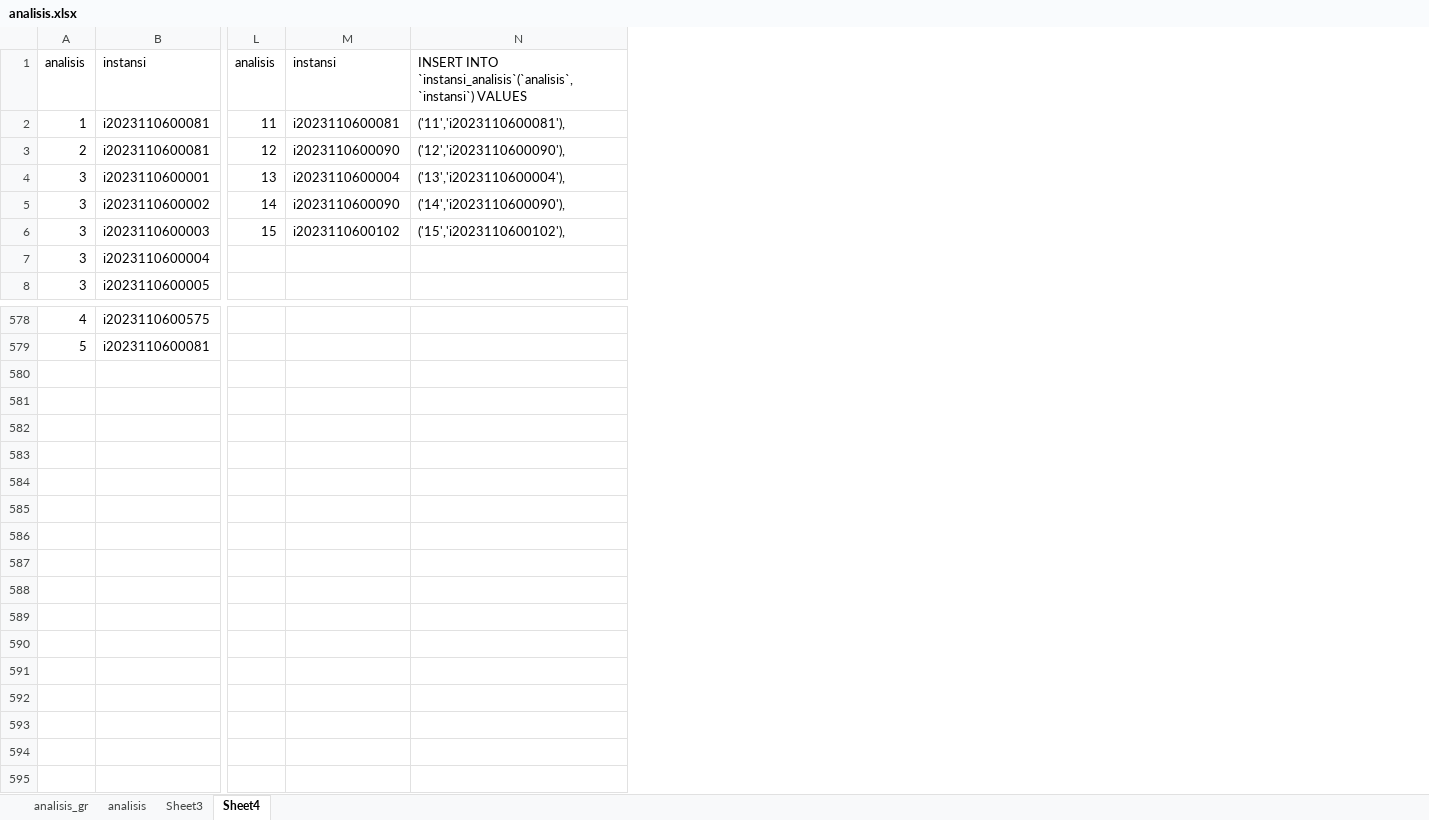
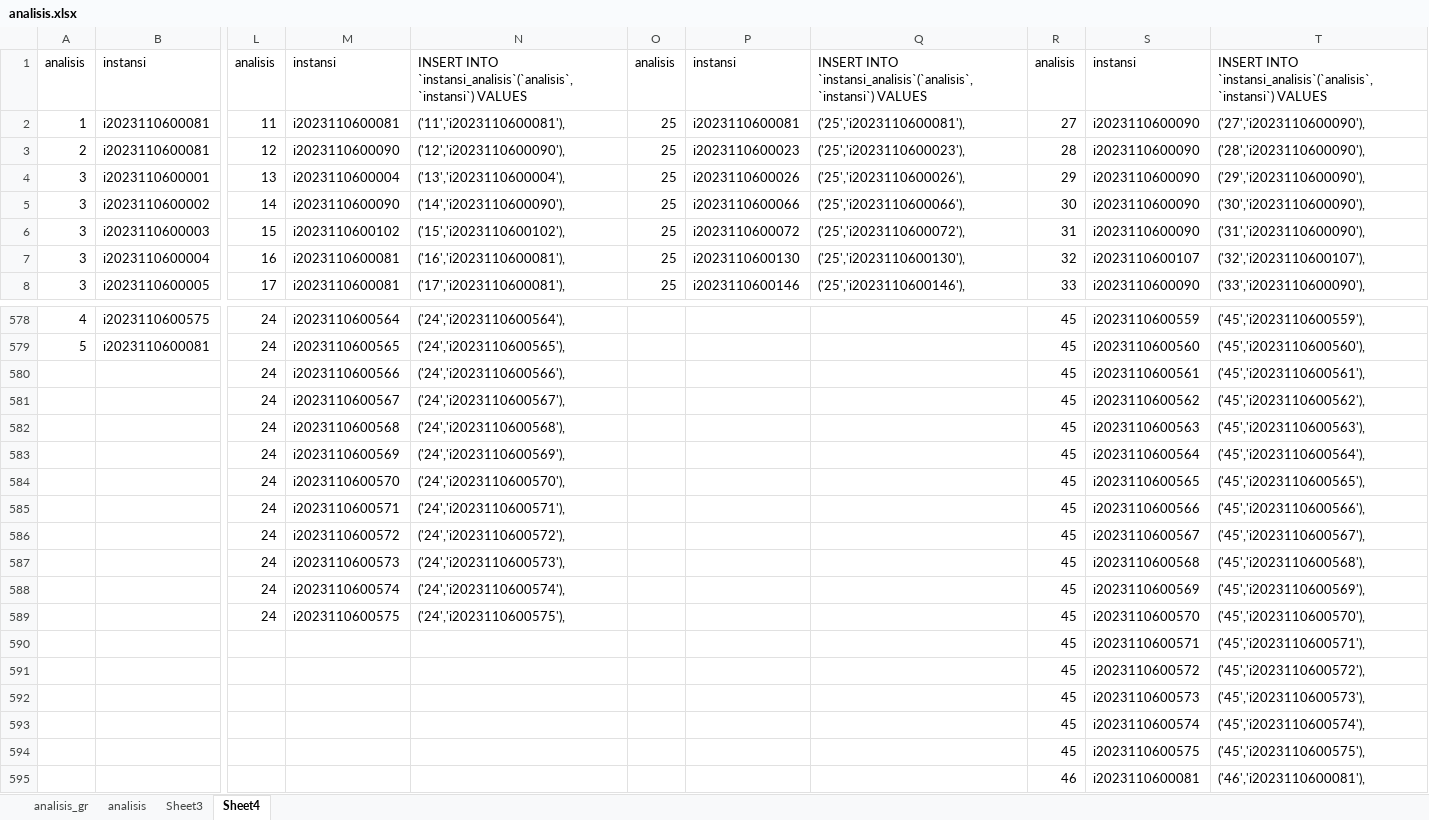
Before and after one commit to ferrysusanto275/ta_elaine, an Excel workbook: Data CSV/analisis.xlsx, sheet Sheet4, drawn as a sheet; only a part is shown, gaps mark what is left out; values as stored, in another font and other column widths than the file's, no borders; removed rows and columns are numbered as before the commit, all else as after; rows hold the shown columns only; the diff names each change by its address in the sheet, - before the commit and + after, or states it on an @@ line.

Commit message:
analisis excel dan prediksi 24

```diff
--- a/Data CSV/analisis.xlsx (sheet Sheet4)
+++ b/Data CSV/analisis.xlsx (sheet Sheet4)
-column L, rows 1-6: analisis | 11 | 12 | 13 | 14 | 15
-column M, rows 1-6: instansi | i2023110600081 | i2023110600090 | i2023110600004 | i2023110600090 | i2023110600102
-column N, rows 1-6: INSERT INTO `instansi_analisis`(`analisis`, `instansi`) VALUES | ('11','i2023110600081'), | ('12','i2023110600090'), | ('13','i2023110600004'), | ('14','i2023110600090'), | ('15','i2023110600102'),
+column L, rows 1-8: analisis | 11 | 12 | 13 | 14 | 15 | 16 | 17; rows 578-579: 24 | 24
+column M, rows 1-8: instansi | i2023110600081 | i2023110600090 | i2023110600004 | i2023110600090 | i2023110600102 | i2023110600081 | i2023110600081; rows 578-579: i2023110600564 | i2023110600565
+column N, rows 1-8: INSERT INTO `instansi_analisis`(`analisis`, `instansi`) VALUES | ('11','i2023110600081'), | ('12','i2023110600090'), | ('13','i2023110600004'), | ('14','i2023110600090'), | ('15','i2023110600102'), | ('16','i2023110600081'), | ('17','i2023110600081'),; rows 578-579: ('24','i2023110600564'), | ('24','i2023110600565'),
+column O, rows 1-8: analisis | 25 | 25 | 25 | 25 | 25 | 25 | 25
+column P, rows 1-8: instansi | i2023110600081 | i2023110600023 | i2023110600026 | i2023110600066 | i2023110600072 | i2023110600130 | i2023110600146
+column Q, rows 1-8: INSERT INTO `instansi_analisis`(`analisis`, `instansi`) VALUES | ('25','i2023110600081'), | ('25','i2023110600023'), | ('25','i2023110600026'), | ('25','i2023110600066'), | ('25','i2023110600072'), | ('25','i2023110600130'), | ('25','i2023110600146'),
+column R, rows 1-8: analisis | 27 | 28 | 29 | 30 | 31 | 32 | 33; rows 578-579: 45 | 45
+column S, rows 1-8: instansi | i2023110600090 | i2023110600090 | i2023110600090 | i2023110600090 | i2023110600090 | i2023110600107 | i2023110600090; rows 578-579: i2023110600559 | i2023110600560
+column T, rows 1-8: INSERT INTO `instansi_analisis`(`analisis`, `instansi`) VALUES | ('27','i2023110600090'), | ('28','i2023110600090'), | ('29','i2023110600090'), | ('30','i2023110600090'), | ('31','i2023110600090'), | ('32','i2023110600107'), | ('33','i2023110600090'),; rows 578-579: ('45','i2023110600559'), | ('45','i2023110600560'),
+row 580:  |  | 24 | i2023110600566 | ('24','i2023110600566'), |  |  |  | 45 | i2023110600561 | ('45','i2023110600561'),
+row 581:  |  | 24 | i2023110600567 | ('24','i2023110600567'), |  |  |  | 45 | i2023110600562 | ('45','i2023110600562'),
+row 582:  |  | 24 | i2023110600568 | ('24','i2023110600568'), |  |  |  | 45 | i2023110600563 | ('45','i2023110600563'),
+row 583:  |  | 24 | i2023110600569 | ('24','i2023110600569'), |  |  |  | 45 | i2023110600564 | ('45','i2023110600564'),
+row 584:  |  | 24 | i2023110600570 | ('24','i2023110600570'), |  |  |  | 45 | i2023110600565 | ('45','i2023110600565'),
+row 585:  |  | 24 | i2023110600571 | ('24','i2023110600571'), |  |  |  | 45 | i2023110600566 | ('45','i2023110600566'),
+row 586:  |  | 24 | i2023110600572 | ('24','i2023110600572'), |  |  |  | 45 | i2023110600567 | ('45','i2023110600567'),
+row 587:  |  | 24 | i2023110600573 | ('24','i2023110600573'), |  |  |  | 45 | i2023110600568 | ('45','i2023110600568'),
+row 588:  |  | 24 | i2023110600574 | ('24','i2023110600574'), |  |  |  | 45 | i2023110600569 | ('45','i2023110600569'),
+row 589:  |  | 24 | i2023110600575 | ('24','i2023110600575'), |  |  |  | 45 | i2023110600570 | ('45','i2023110600570'),
+row 590:  |  |  |  |  |  |  |  | 45 | i2023110600571 | ('45','i2023110600571'),
+row 591:  |  |  |  |  |  |  |  | 45 | i2023110600572 | ('45','i2023110600572'),
+row 592:  |  |  |  |  |  |  |  | 45 | i2023110600573 | ('45','i2023110600573'),
+row 593:  |  |  |  |  |  |  |  | 45 | i2023110600574 | ('45','i2023110600574'),
+row 594:  |  |  |  |  |  |  |  | 45 | i2023110600575 | ('45','i2023110600575'),
+row 595:  |  |  |  |  |  |  |  | 46 | i2023110600081 | ('46','i2023110600081'),
```
Also changed, not shown: sheet Sheet3, 2 other files.
